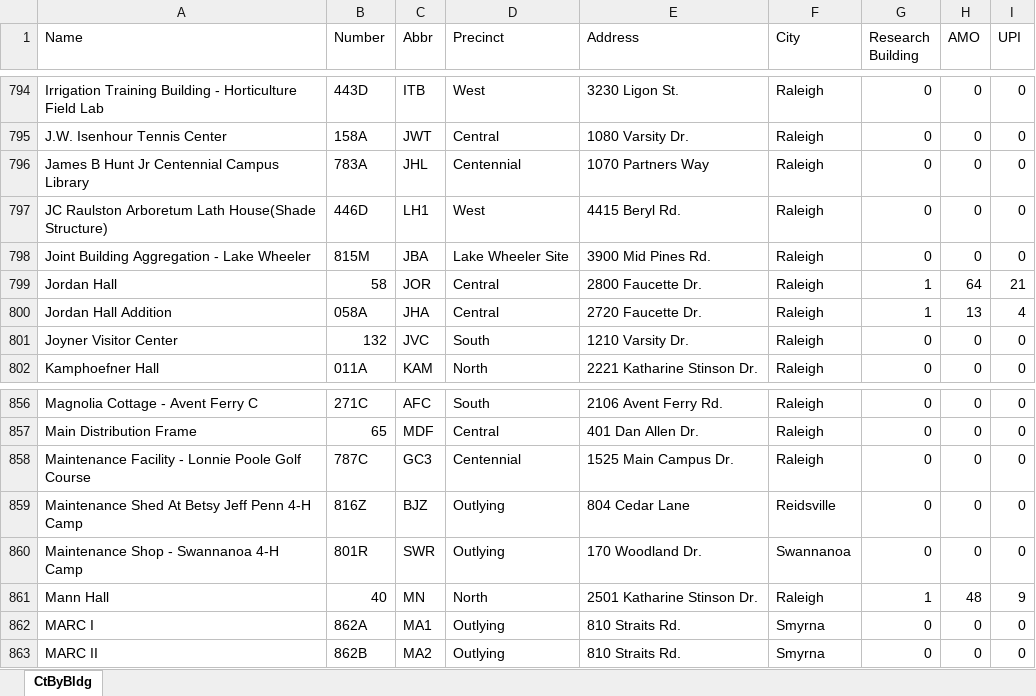
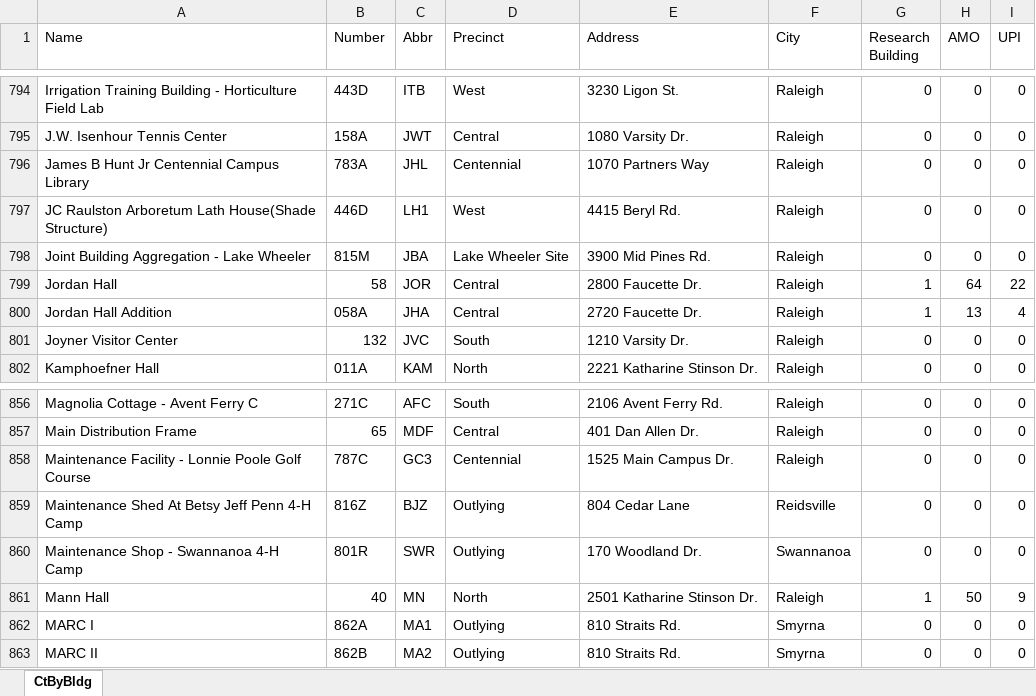
Before and after one commit to ncsu-geoforall-lab/campus-research-reopening, an Excel workbook: data/CGA.xlsx, sheet CtByBldg, drawn as a sheet; only a part is shown, gaps mark what is left out; values as stored, in another font and other column widths than the file's, no borders; the diff covers the shown part only; the diff names each change by its address in the sheet, - before the commit and + after, or states it on an @@ line.

```diff
--- a/data/CGA.xlsx (sheet CtByBldg)
+++ b/data/CGA.xlsx (sheet CtByBldg)
-I799 (UPI): 21
+I799 (UPI): 22
-H861 (AMO): 48
+H861 (AMO): 50
```
Also changed, not shown: 8 edited cells elsewhere in this sheet.
